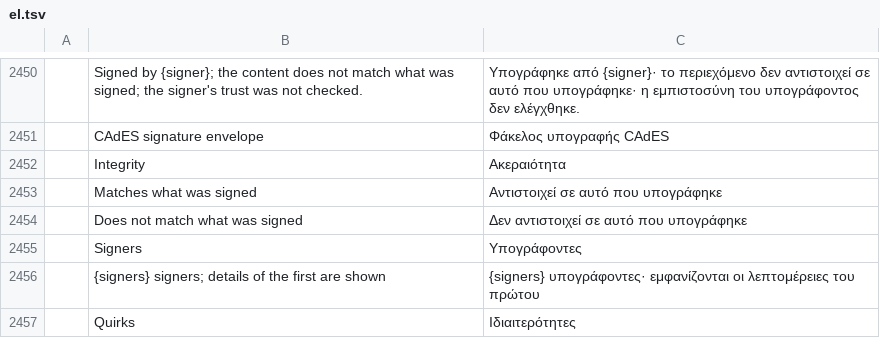
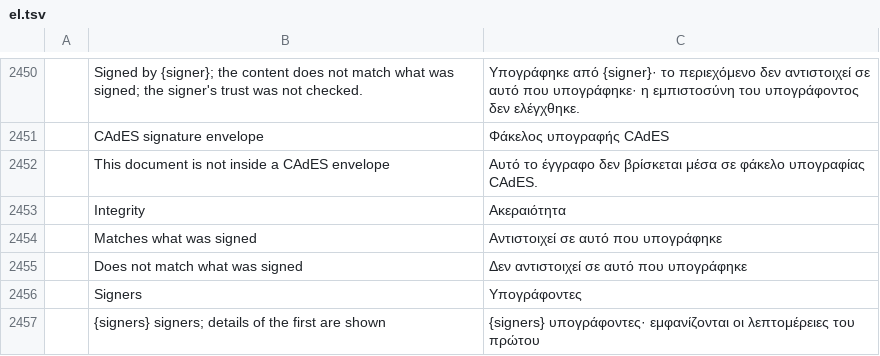
Before and after one commit to bitExploiter/pdfcraft-harmony, a TSV file: crates/ui-egui/src/i18n/el.tsv, drawn as a sheet; only a part is shown, gaps mark what is left out; the shorter side is filled out with more unchanged rows; the diff names each change by its address in the sheet, - before the commit and + after, or states it on an @@ line.

Commit message:
#1449: envelope gate string in the i18n catalogs
The new disabled-command wording ('This document is not inside a CAdES envelope') in all 23 catalogues, with the ATTRIBUTION.toml hashes refreshed to match (cargo xtask assets passes).

```diff
--- a/crates/ui-egui/src/i18n/el.tsv
+++ b/crates/ui-egui/src/i18n/el.tsv
+row 2452:  | This document is not inside a CAdES envelope | Αυτό το έγγραφο δεν βρίσκεται μέσα σε φάκελο υπογραφίας CAdES.
```
Also changed, not shown: crates/ui-egui/src/i18n/bg.tsv, crates/ui-egui/src/i18n/kk.tsv, 20 other files.
